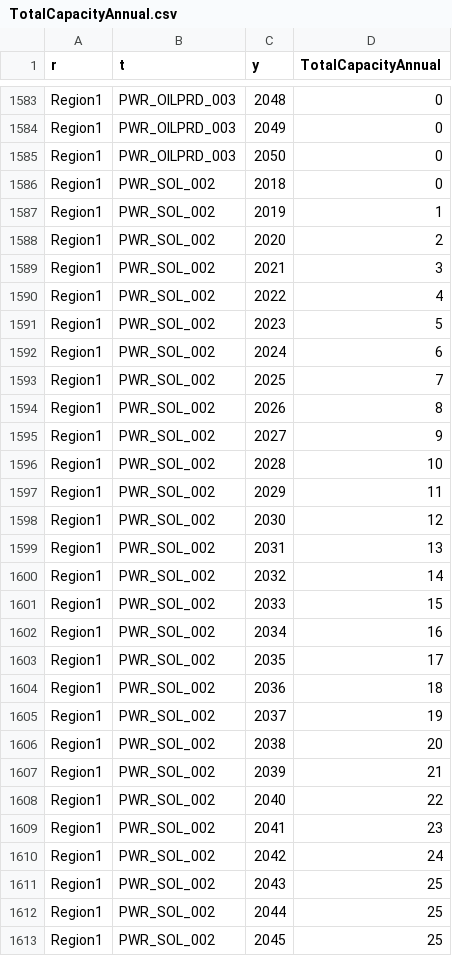
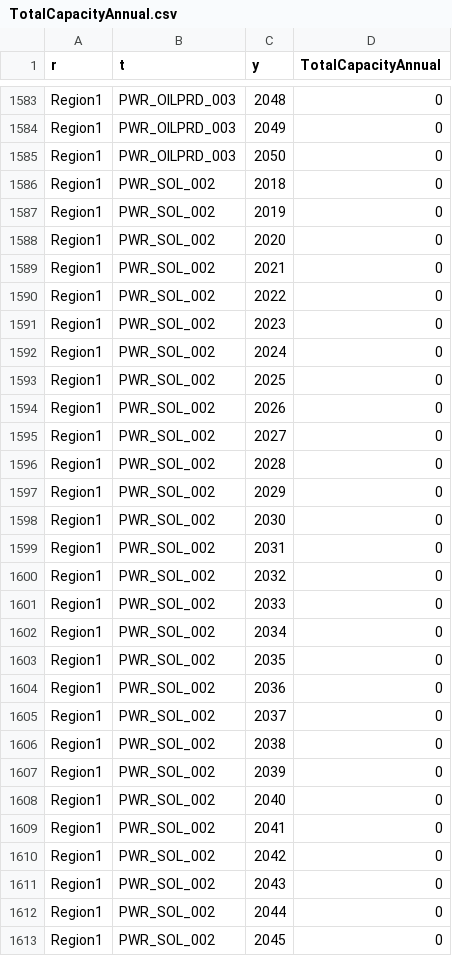
Before and after one commit to KTH-dESA/unescap, a CSV file: dashboard/Data/BAU/TotalCapacityAnnual.csv, drawn as a sheet; only a part is shown, gaps mark what is left out; the diff covers the shown part only.

```diff
--- a/dashboard/Data/BAU/TotalCapacityAnnual.csv
+++ b/dashboard/Data/BAU/TotalCapacityAnnual.csv
@@ -1586,28 +1586,28 @@ r,t,y,TotalCapacityAnnual
 "Region1","PWR_SOL_002",2018,0
-"Region1","PWR_SOL_002",2019,1
-"Region1","PWR_SOL_002",2020,2
-"Region1","PWR_SOL_002",2021,3
-"Region1","PWR_SOL_002",2022,4
-"Region1","PWR_SOL_002",2023,5
-"Region1","PWR_SOL_002",2024,6
-"Region1","PWR_SOL_002",2025,7
-"Region1","PWR_SOL_002",2026,8
-"Region1","PWR_SOL_002",2027,9
-"Region1","PWR_SOL_002",2028,10
-"Region1","PWR_SOL_002",2029,11
-"Region1","PWR_SOL_002",2030,12
-"Region1","PWR_SOL_002",2031,13
-"Region1","PWR_SOL_002",2032,14
-"Region1","PWR_SOL_002",2033,15
-"Region1","PWR_SOL_002",2034,16
-"Region1","PWR_SOL_002",2035,17
-"Region1","PWR_SOL_002",2036,18
-"Region1","PWR_SOL_002",2037,19
-"Region1","PWR_SOL_002",2038,20
-"Region1","PWR_SOL_002",2039,21
-"Region1","PWR_SOL_002",2040,22
-"Region1","PWR_SOL_002",2041,23
-"Region1","PWR_SOL_002",2042,24
-"Region1","PWR_SOL_002",2043,25
-"Region1","PWR_SOL_002",2044,25
-"Region1","PWR_SOL_002",2045,25
+"Region1","PWR_SOL_002",2019,0
+"Region1","PWR_SOL_002",2020,0
+"Region1","PWR_SOL_002",2021,0
+"Region1","PWR_SOL_002",2022,0
+"Region1","PWR_SOL_002",2023,0
+"Region1","PWR_SOL_002",2024,0
+"Region1","PWR_SOL_002",2025,0
+"Region1","PWR_SOL_002",2026,0
+"Region1","PWR_SOL_002",2027,0
+"Region1","PWR_SOL_002",2028,0
+"Region1","PWR_SOL_002",2029,0
+"Region1","PWR_SOL_002",2030,0
+"Region1","PWR_SOL_002",2031,0
+"Region1","PWR_SOL_002",2032,0
+"Region1","PWR_SOL_002",2033,0
+"Region1","PWR_SOL_002",2034,0
+"Region1","PWR_SOL_002",2035,0
+"Region1","PWR_SOL_002",2036,0
+"Region1","PWR_SOL_002",2037,0
+"Region1","PWR_SOL_002",2038,0
+"Region1","PWR_SOL_002",2039,0
+"Region1","PWR_SOL_002",2040,0
+"Region1","PWR_SOL_002",2041,0
+"Region1","PWR_SOL_002",2042,0
+"Region1","PWR_SOL_002",2043,0
+"Region1","PWR_SOL_002",2044,0
+"Region1","PWR_SOL_002",2045,0
```
Also changed, not shown: 80 edited cells elsewhere in this file, dashboard/Data/BAU/CapitalInvestment.csv, dashboard/Data/Current Policies/CapitalInvestment.csv, 15 other files.
